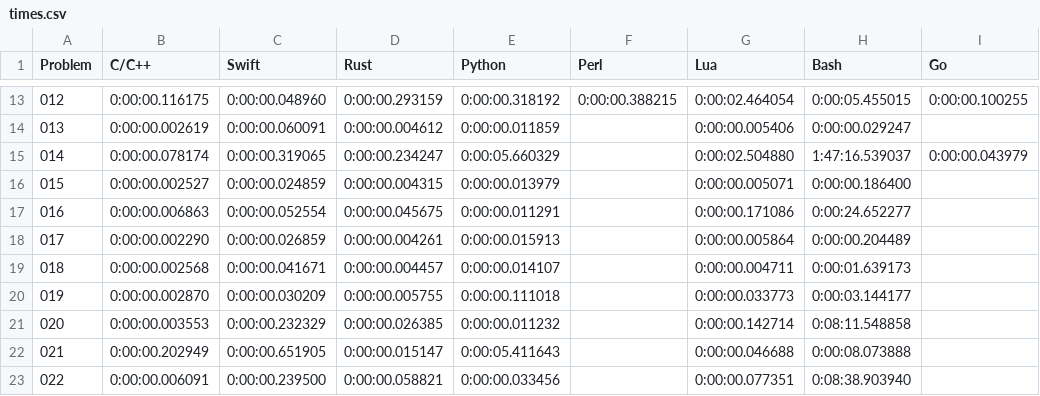
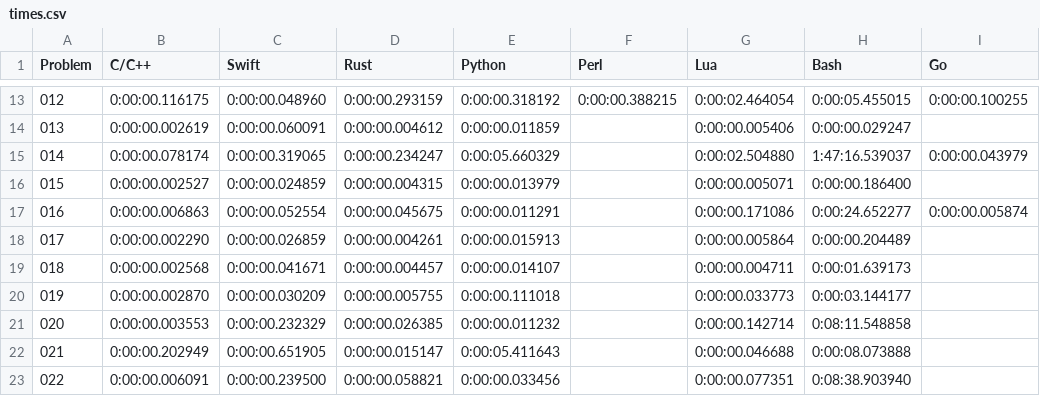
Before and after one commit to mryingster/ProjectEuler, a CSV file: times.csv, drawn as a sheet; only a part is shown, gaps mark what is left out.

Commit message:
Adding solution for problem 17 in Go.

```diff
--- a/times.csv
+++ b/times.csv
@@ -16,3 +16,3 @@ Problem,C/C++,Swift,Rust,Python,Perl,Lua,Bash,Go
 015,0:00:00.002527,0:00:00.024859,0:00:00.004315,0:00:00.013979,,0:00:00.005071,0:00:00.186400,
-016,0:00:00.006863,0:00:00.052554,0:00:00.045675,0:00:00.011291,,0:00:00.171086,0:00:24.652277,
+016,0:00:00.006863,0:00:00.052554,0:00:00.045675,0:00:00.011291,,0:00:00.171086,0:00:24.652277,0:00:00.005874
 017,0:00:00.002290,0:00:00.026859,0:00:00.004261,0:00:00.015913,,0:00:00.005864,0:00:00.204489,
```
Also changed, not shown: 1 other file.
